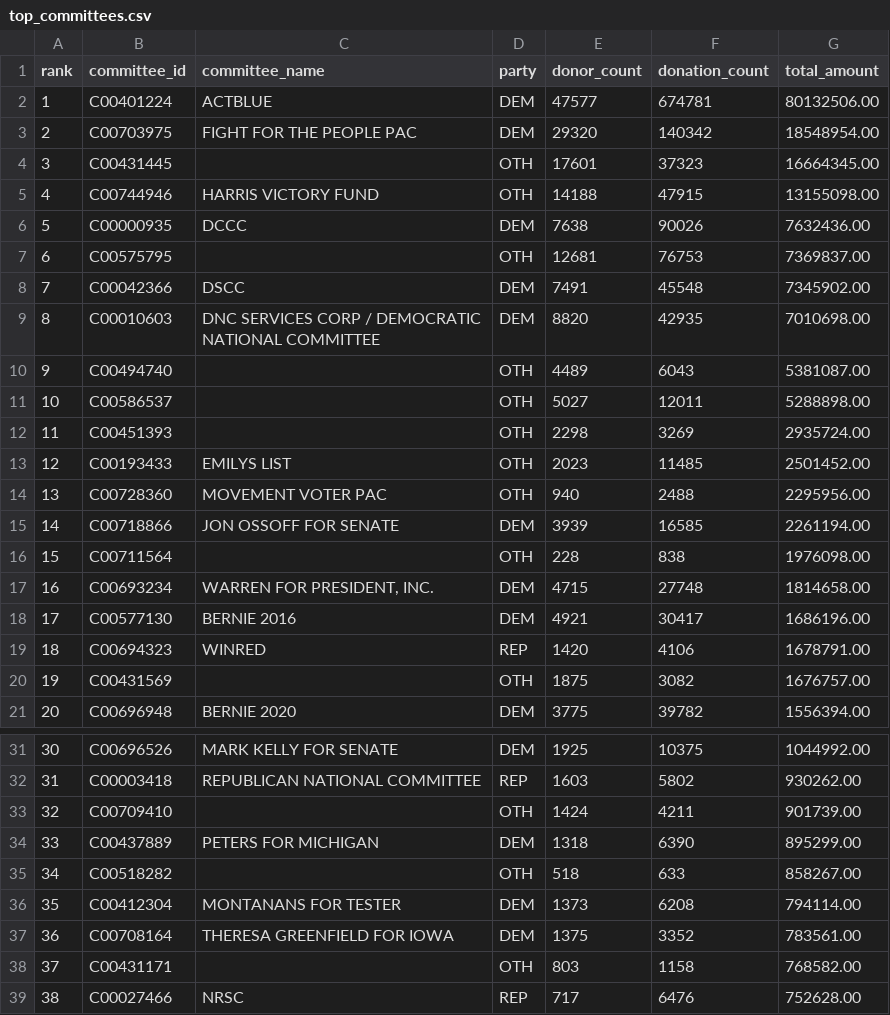
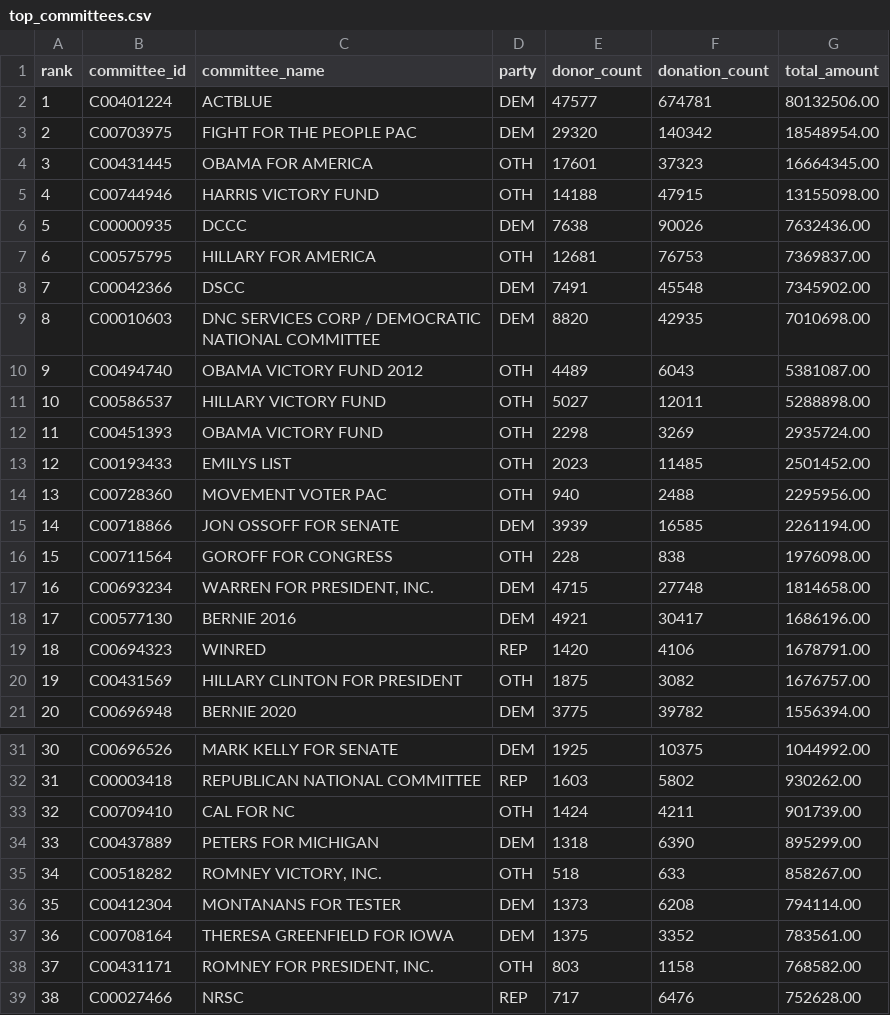
Before and after one commit to banksianr/Professor-Political-Donations, a CSV file: data/top_committees.csv, drawn as a sheet; only a part is shown, gaps mark what is left out; the diff covers the shown part only.

Commit message:
Fill in blank committee names via cm08-cm24 master file fallback

```diff
--- a/data/top_committees.csv
+++ b/data/top_committees.csv
@@ -3,11 +3,11 @@ rank,committee_id,committee_name,party,donor_count,donation_count,total_amount
 2,C00703975,FIGHT FOR THE PEOPLE PAC,DEM,29320,140342,18548954.00
-3,C00431445,,OTH,17601,37323,16664345.00
+3,C00431445,OBAMA FOR AMERICA,OTH,17601,37323,16664345.00
 4,C00744946,HARRIS VICTORY FUND,OTH,14188,47915,13155098.00
 5,C00000935,DCCC,DEM,7638,90026,7632436.00
-6,C00575795,,OTH,12681,76753,7369837.00
+6,C00575795,HILLARY FOR AMERICA,OTH,12681,76753,7369837.00
 7,C00042366,DSCC,DEM,7491,45548,7345902.00
 8,C00010603,DNC SERVICES CORP / DEMOCRATIC NATIONAL COMMITTEE,DEM,8820,42935,7010698.00
-9,C00494740,,OTH,4489,6043,5381087.00
-10,C00586537,,OTH,5027,12011,5288898.00
-11,C00451393,,OTH,2298,3269,2935724.00
+9,C00494740,OBAMA VICTORY FUND 2012,OTH,4489,6043,5381087.00
+10,C00586537,HILLARY VICTORY FUND,OTH,5027,12011,5288898.00
+11,C00451393,OBAMA VICTORY FUND,OTH,2298,3269,2935724.00
 12,C00193433,EMILYS LIST,OTH,2023,11485,2501452.00
@@ -15,3 +15,3 @@ rank,committee_id,committee_name,party,donor_count,donation_count,total_amount
 14,C00718866,JON OSSOFF FOR SENATE,DEM,3939,16585,2261194.00
-15,C00711564,,OTH,228,838,1976098.00
+15,C00711564,GOROFF FOR CONGRESS,OTH,228,838,1976098.00
 16,C00693234,"WARREN FOR PRESIDENT, INC.",DEM,4715,27748,1814658.00
@@ -19,3 +19,3 @@ rank,committee_id,committee_name,party,donor_count,donation_count,total_amount
 18,C00694323,WINRED,REP,1420,4106,1678791.00
-19,C00431569,,OTH,1875,3082,1676757.00
+19,C00431569,HILLARY CLINTON FOR PRESIDENT,OTH,1875,3082,1676757.00
 20,C00696948,BERNIE 2020,DEM,3775,39782,1556394.00
@@ -32,8 +32,8 @@ rank,committee_id,committee_name,party,donor_count,donation_count,total_amount
 31,C00003418,REPUBLICAN NATIONAL COMMITTEE,REP,1603,5802,930262.00
-32,C00709410,,OTH,1424,4211,901739.00
+32,C00709410,CAL FOR NC,OTH,1424,4211,901739.00
 33,C00437889,PETERS FOR MICHIGAN,DEM,1318,6390,895299.00
-34,C00518282,,OTH,518,633,858267.00
+34,C00518282,"ROMNEY VICTORY, INC.",OTH,518,633,858267.00
 35,C00412304,MONTANANS FOR TESTER,DEM,1373,6208,794114.00
 36,C00708164,THERESA GREENFIELD FOR IOWA,DEM,1375,3352,783561.00
-37,C00431171,,OTH,803,1158,768582.00
+37,C00431171,"ROMNEY FOR PRESIDENT, INC.",OTH,803,1158,768582.00
 38,C00027466,NRSC,REP,717,6476,752628.00
```
Also changed, not shown: 13 edited cells elsewhere in this file.
